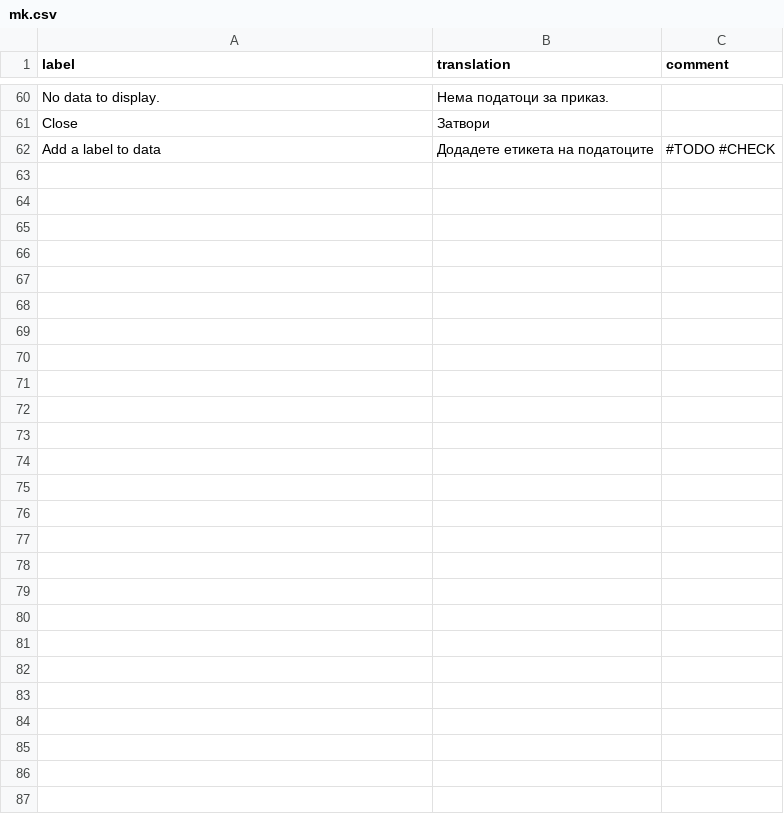
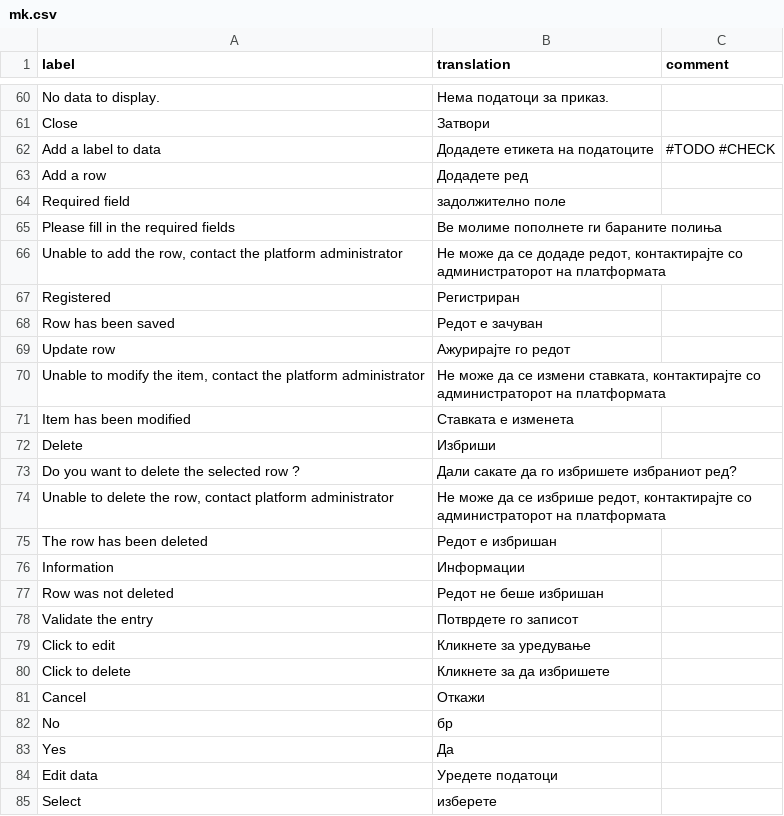
Before and after one commit to cran/datamods, a CSV file: inst/i18n/mk.csv, drawn as a sheet; only a part is shown, gaps mark what is left out; the diff names each change by its address in the sheet, - before the commit and + after, or states it on an @@ line.

```diff
--- a/inst/i18n/mk.csv
+++ b/inst/i18n/mk.csv
+row 63: Add a row | Додадете ред
+row 64: Required field | задолжително поле
+row 65: Please fill in the required fields | Ве молиме пополнете ги бараните полиња
+row 66: Unable to add the row, contact the platform administrator | Не може да се додаде редот, контактирајте со администраторот на платформата
+row 67: Registered | Регистриран
+row 68: Row has been saved | Редот е зачуван
+row 69: Update row | Ажурирајте го редот
+row 70: Unable to modify the item, contact the platform administrator | Не може да се измени ставката, контактирајте со администраторот на платформата
+row 71: Item has been modified | Ставката е изменета
+row 72: Delete | Избриши
+row 73: Do you want to delete the selected row ? | Дали сакате да го избришете избраниот ред?
+row 74: Unable to delete the row, contact platform administrator | Не може да се избрише редот, контактирајте со администраторот на платформата
+row 75: The row has been deleted | Редот е избришан
+row 76: Information | Информации
+row 77: Row was not deleted | Редот не беше избришан
+row 78: Validate the entry | Потврдете го записот
+row 79: Click to edit | Кликнете за уредување
+row 80: Click to delete | Кликнете за да избришете
+row 81: Cancel | Откажи
+row 82: No | бр
+row 83: Yes | Да
+row 84: Edit data | Уредете податоци
+row 85: Select | изберете
```
Also changed, not shown: inst/i18n/de.csv, inst/i18n/es.csv, 48 other files.
